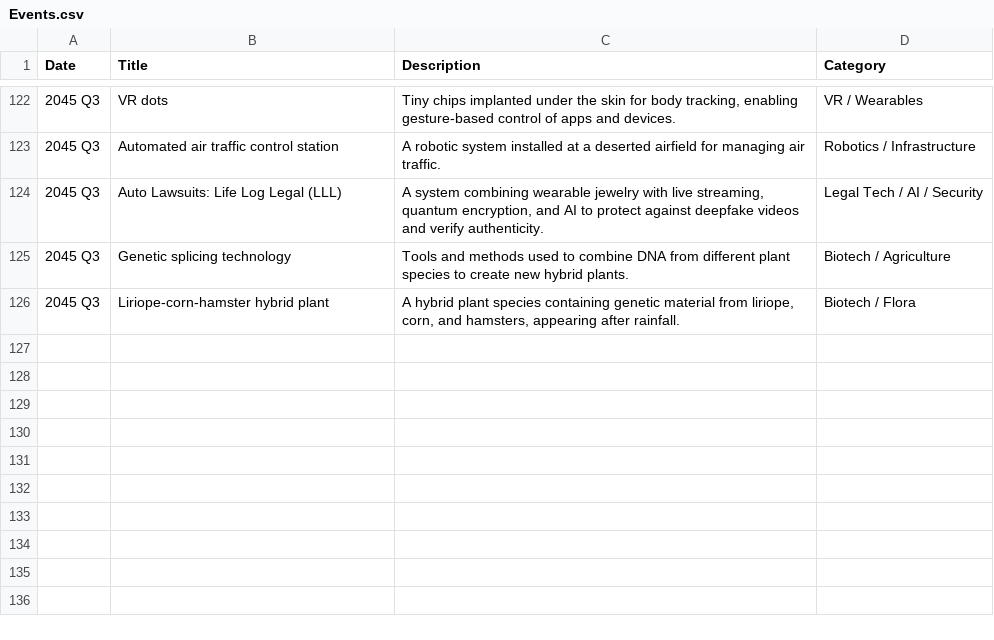
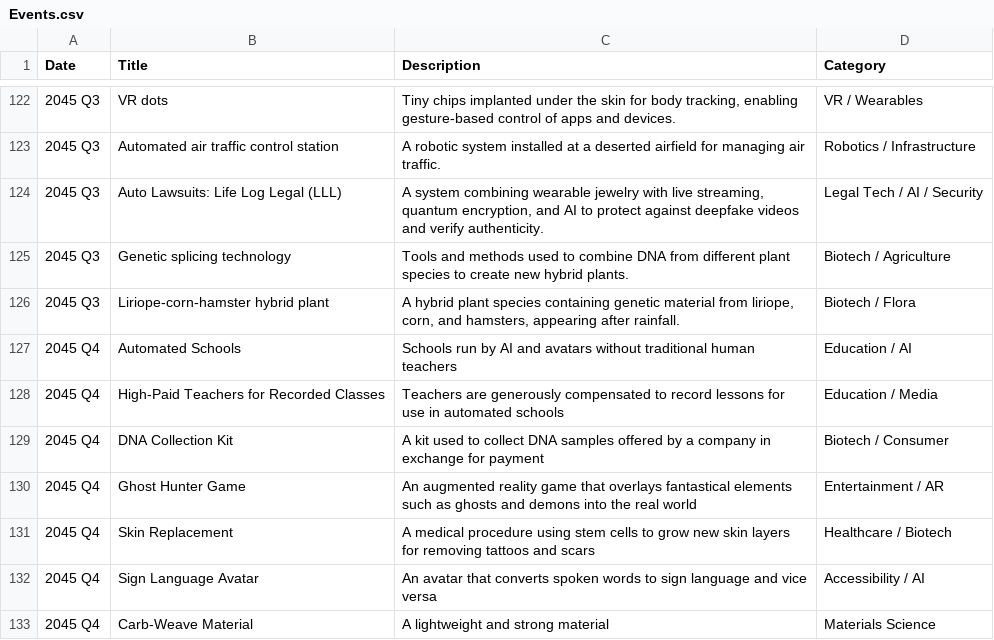
Before and after one commit to CytheCy/in20xx, a CSV file: Events.csv, drawn as a sheet; only a part is shown, gaps mark what is left out; the diff names each change by its address in the sheet, - before the commit and + after, or states it on an @@ line.

Commit message:
45 Q4

```diff
--- a/Events.csv
+++ b/Events.csv
+row 127: 2045 Q4 | Automated Schools | Schools run by AI and avatars without traditional human teachers | Education / AI
+row 128: 2045 Q4 | High-Paid Teachers for Recorded Classes | Teachers are generously compensated to record lessons for use in automated schools | Education / Media
+row 129: 2045 Q4 | DNA Collection Kit | A kit used to collect DNA samples offered by a company in exchange for payment | Biotech / Consumer
+row 130: 2045 Q4 | Ghost Hunter Game | An augmented reality game that overlays fantastical elements such as ghosts and demons into the real world | Entertainment / AR
+row 131: 2045 Q4 | Skin Replacement | A medical procedure using stem cells to grow new skin layers for removing tattoos and scars | Healthcare / Biotech
+row 132: 2045 Q4 | Sign Language Avatar | An avatar that converts spoken words to sign language and vice versa | Accessibility / AI
+row 133: 2045 Q4 | Carb-Weave Material | A lightweight and strong material | Materials Science
```
